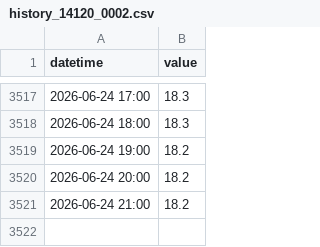
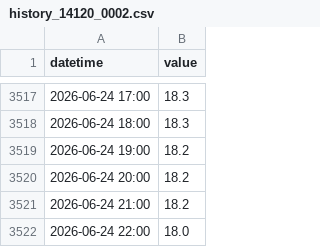
Before and after one commit to eeighgn-mountmellick/mountmeeick_bot, a CSV file: history_14120_0002.csv, drawn as a sheet; only a part is shown, gaps mark what is left out; the diff names each change by its address in the sheet, - before the commit and + after, or states it on an @@ line.

```diff
--- a/history_14120_0002.csv
+++ b/history_14120_0002.csv
+row 3522: 2026-06-24 22:00 | 18.0
```
Also changed, not shown: history_14120_0001.csv, history_14121_0001.csv, 1 other file.
